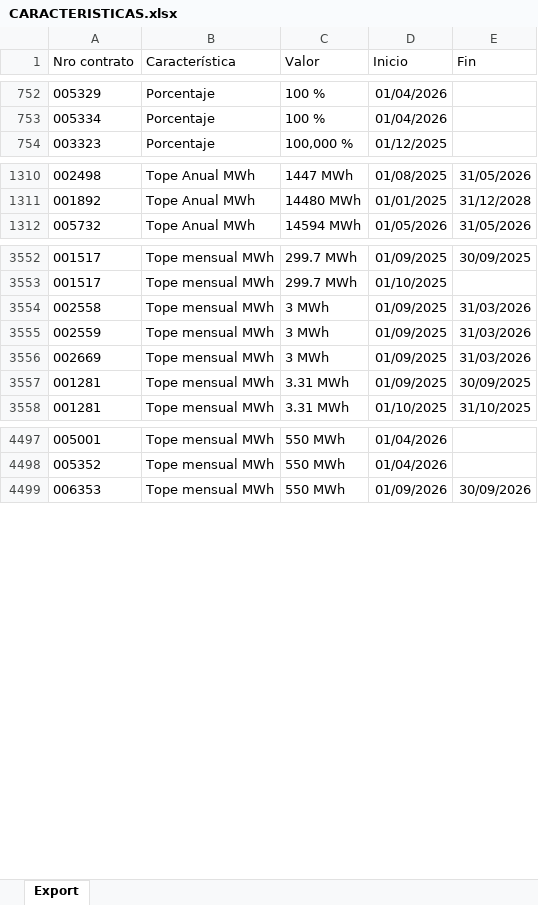
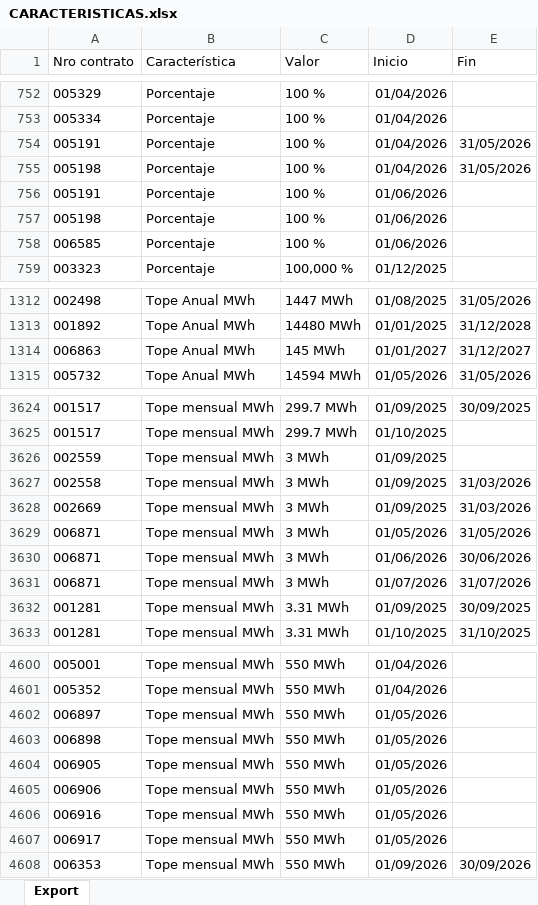
Before and after one commit to daniraggio/dashboard-MEM, an Excel workbook: data/contratos/CARACTERISTICAS.xlsx, sheet Export, drawn as a sheet; only a part is shown, gaps mark what is left out; values as stored, in another font and other column widths than the file's, no borders; removed rows and columns are numbered as before the commit, all else as after; the diff covers the shown part only; the diff names each change by its address in the sheet, - before the commit and + after, or states it on an @@ line.

```diff
--- a/data/contratos/CARACTERISTICAS.xlsx (sheet Export)
+++ b/data/contratos/CARACTERISTICAS.xlsx (sheet Export)
+row 754: 005191 | Porcentaje | 100 % | 01/04/2026 | 31/05/2026
+row 755: 005198 | Porcentaje | 100 % | 01/04/2026 | 31/05/2026
+row 756: 005191 | Porcentaje | 100 % | 01/06/2026
+row 757: 005198 | Porcentaje | 100 % | 01/06/2026
+row 758: 006585 | Porcentaje | 100 % | 01/06/2026
+row 1314: 006863 | Tope Anual MWh | 145 MWh | 01/01/2027 | 31/12/2027
+row 3626: 002559 | Tope mensual MWh | 3 MWh | 01/09/2025
-row 3555: 002559 | Tope mensual MWh | 3 MWh | 01/09/2025 | 31/03/2026
+row 3629: 006871 | Tope mensual MWh | 3 MWh | 01/05/2026 | 31/05/2026
+row 3630: 006871 | Tope mensual MWh | 3 MWh | 01/06/2026 | 30/06/2026
+row 3631: 006871 | Tope mensual MWh | 3 MWh | 01/07/2026 | 31/07/2026
+row 4602: 006897 | Tope mensual MWh | 550 MWh | 01/05/2026
+row 4603: 006898 | Tope mensual MWh | 550 MWh | 01/05/2026
+row 4604: 006905 | Tope mensual MWh | 550 MWh | 01/05/2026
+row 4605: 006906 | Tope mensual MWh | 550 MWh | 01/05/2026
+row 4606: 006916 | Tope mensual MWh | 550 MWh | 01/05/2026
+row 4607: 006917 | Tope mensual MWh | 550 MWh | 01/05/2026
```
Also changed, not shown: 254 added rows, 83 removed rows and 110 edited cells elsewhere in this sheet, data/contratos/CONTRATOS.xlsx, data/contratos/SUMINISTROS.xlsx, 3 other files.
